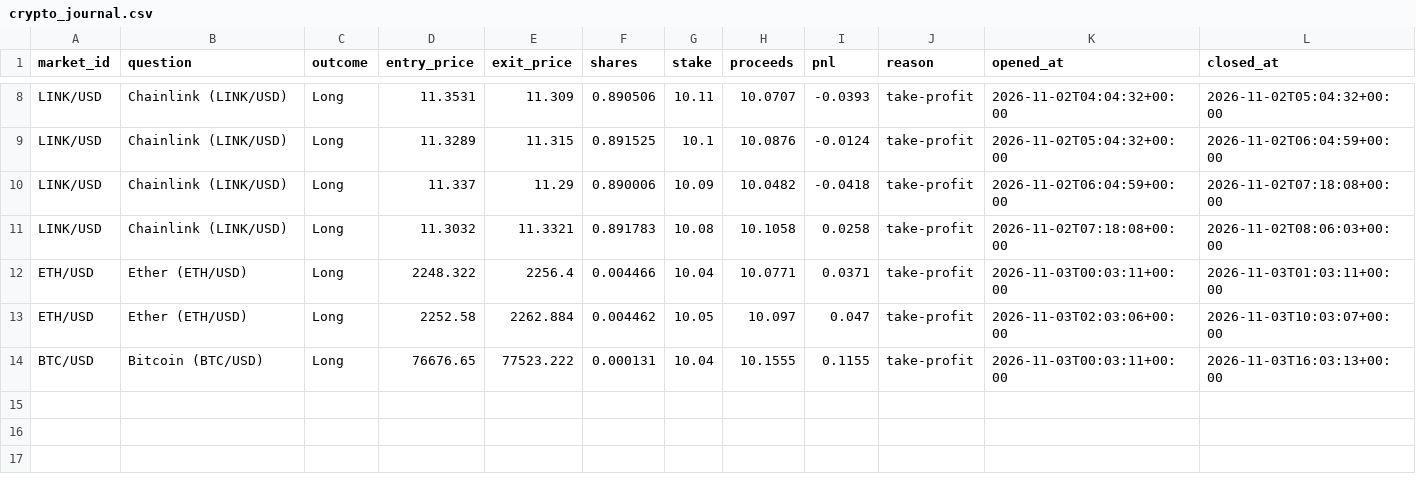
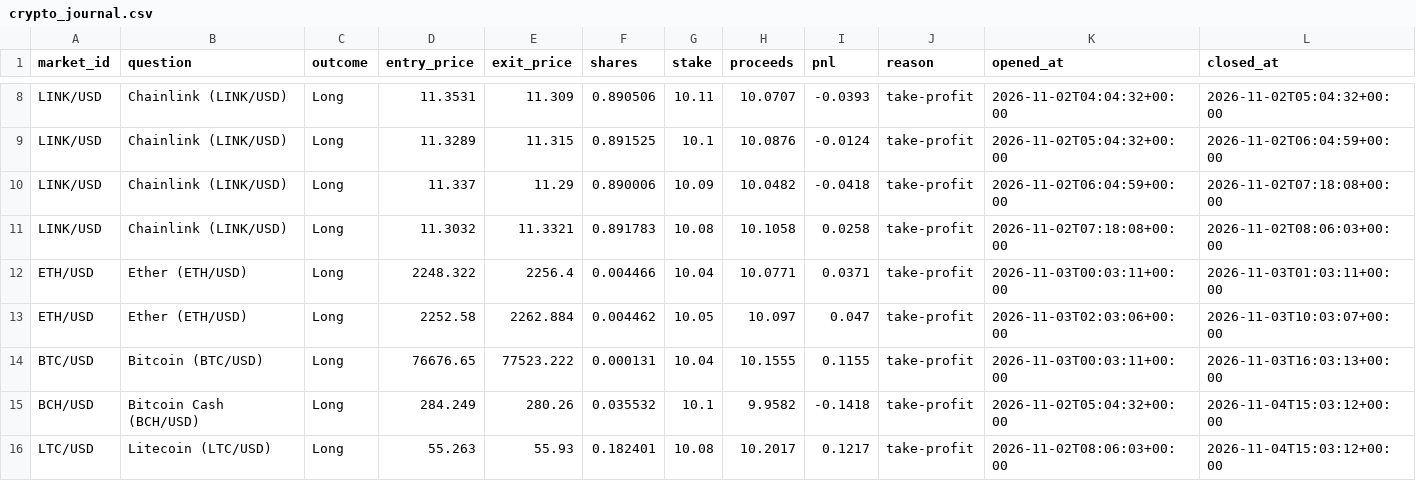
Before and after one commit to kwameasiaw/Claude-Cloud, a CSV file: crypto_journal.csv, drawn as a sheet; only a part is shown, gaps mark what is left out.

```diff
--- a/crypto_journal.csv
+++ b/crypto_journal.csv
@@ -14 +14,3 @@ ETH/USD,Ether (ETH/USD),Long,2252.58,2262.884,0.004462,10.05,10.097,0.047,take-p
 BTC/USD,Bitcoin (BTC/USD),Long,76676.65,77523.222,0.000131,10.04,10.1555,0.1155,take-profit,2026-11-03T00:03:11+00:00,2026-11-03T16:03:13+00:00
+BCH/USD,Bitcoin Cash (BCH/USD),Long,284.249,280.26,0.035532,10.1,9.9582,-0.1418,take-profit,2026-11-02T05:04:32+00:00,2026-11-04T15:03:12+00:00
+LTC/USD,Litecoin (LTC/USD),Long,55.263,55.93,0.182401,10.08,10.2017,0.1217,take-profit,2026-11-02T08:06:03+00:00,2026-11-04T15:03:12+00:00
```
Also changed, not shown: stocks_journal.csv, 7 other files.
